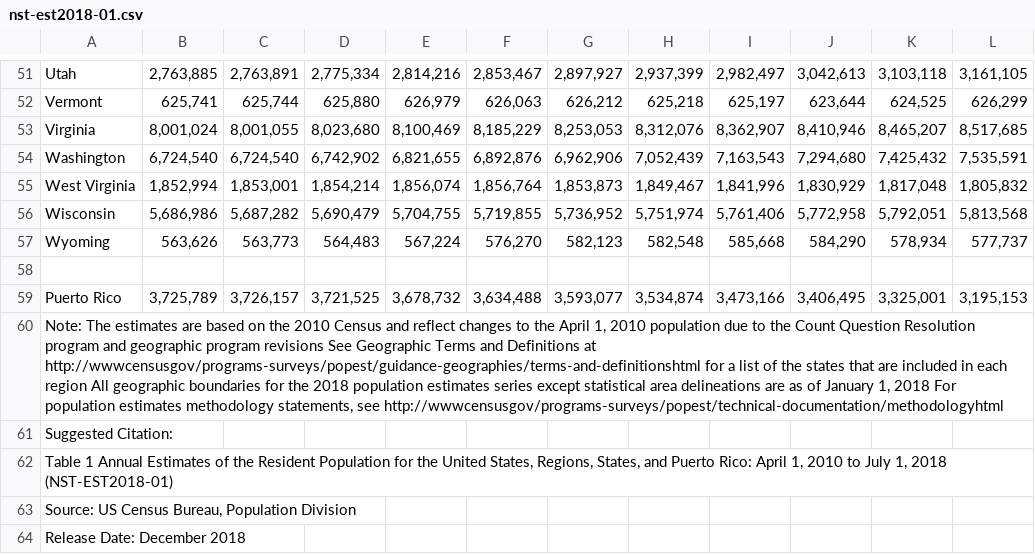
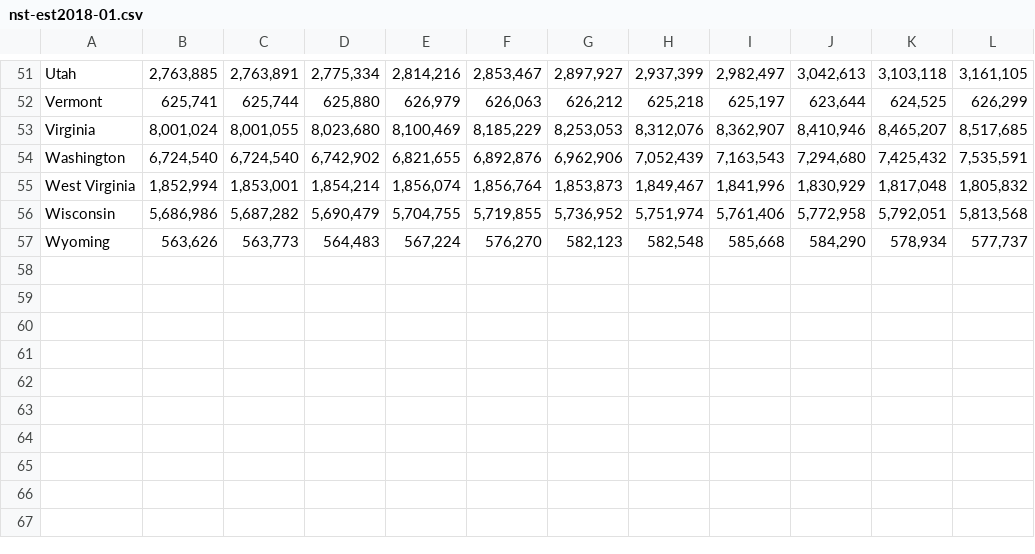
Before and after one commit to 37Degrees/Cuny, a CSV file: Data-607/Data-Sets/nst-est2018-01.csv, drawn as a sheet; only a part is shown, gaps mark what is left out; the diff names each change by its address in the sheet, - before the commit and + after, or states it on an @@ line.

Commit message:
Add files via upload

```diff
--- a/Data-607/Data-Sets/nst-est2018-01.csv
+++ b/Data-607/Data-Sets/nst-est2018-01.csv
-row 58: (empty)
-row 59: Puerto Rico | 3,725,789 | 3,726,157 | 3,721,525 | 3,678,732 | 3,634,488 | 3,593,077 | 3,534,874 | 3,473,166 | 3,406,495 | 3,325,001 | 3,195,153
-row 60: Note: The estimates are based on the 2010 Census and reflect changes to the April 1, 2010 population due to the Count Question Resolution program and geographic program revisions See Geographic Terms and Definitions at http://wwwcensusgov/programs-surveys/popest/guidance-geographies/terms-and-definitionshtml for a list of the states that are included in each region All geographic boundaries for the 2018 population estimates series except statistical area delineations are as of January 1, 2018 For population estimates methodology statements, see http://wwwcensusgov/programs-surveys/popest/technical-documentation/methodologyhtml
-row 61: Suggested Citation:
-row 62: Table 1 Annual Estimates of the Resident Population for the United States, Regions, States, and Puerto Rico: April 1, 2010 to July 1, 2018 (NST-EST2018-01)
-row 63: Source: US Census Bureau, Population Division
-row 64: Release Date: December 2018
```
